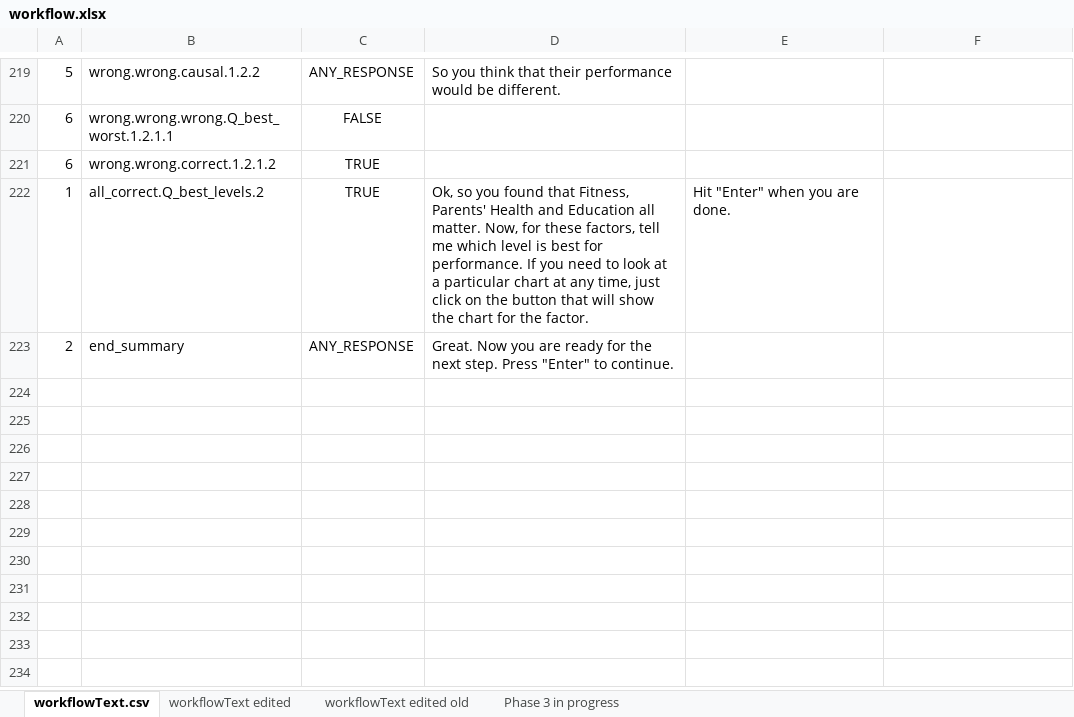
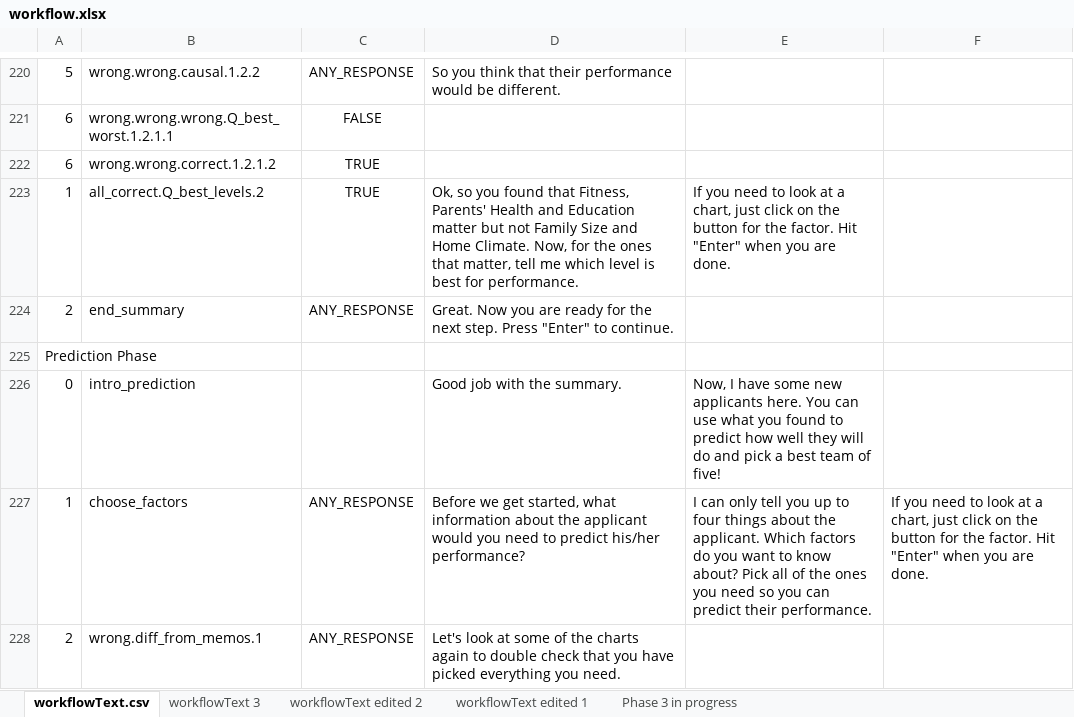
Before and after one commit to toisin/astro-world, an Excel workbook: auto-agent/workflow.xlsx, sheet workflowText.csv, drawn as a sheet; only a part is shown, gaps mark what is left out; values as stored, in another font and other column widths than the file's, no borders; addresses are those after the commit; the diff covers the shown part only; the diff names each change by its address in the sheet, - before the commit and + after, or states it on an @@ line.

Commit message:
PredictionPhase initial dialogs
- new db.Applicant for storing students’ answers
- new PredictionPhaseState, ApplicantState
- new “Applicants” in workflow.json listing all applicant configurations

```diff
--- a/auto-agent/workflow.xlsx (sheet workflowText.csv)
+++ b/auto-agent/workflow.xlsx (sheet workflowText.csv)
-sheet tab: workflowText edited
+sheet tab: workflowText edited 2
-sheet tab: workflowText edited old
+sheet tab: workflowText edited 1
+sheet tab: workflowText 3
-D223: …and Education all matter. Now, for these factors, tell me which level is best for performance. If you need to look at a particular chart at any time, just click on the button that will show the chart for the factor.
+D223: …and Education matter but not Family Size and Home Climate. Now, for the ones that matter, tell me which level is best for performance.
-E223: Hit "Enter"…
+E223: If you need to look at a chart, just click on the button for the factor. Hit "Enter"…
+row 225: Prediction Phase
+row 226: 0 | intro_prediction |  | Good job with the summary. | Now, I have some new applicants here. You can use what you found to predict how well they will do and pick a best team of five!
+row 227: 1 | choose_factors | ANY_RESPONSE | Before we get started, what information about the applicant would you need to predict his/her performance? | I can only tell you up to four things about the applicant. Which factors do you want to know about? Pick all of the ones you need so you can predict their performance. | If you need to look at a chart, just click on the button for the factor. Hit "Enter" when you are done.
+row 228: 2 | wrong.diff_from_memos.1 | ANY_RESPONSE | Let's look at some of the charts again to double check that you have picked everything you need.
```
Also changed, not shown: 7 added rows and 6 edited cells elsewhere in this sheet, 12 other files.
